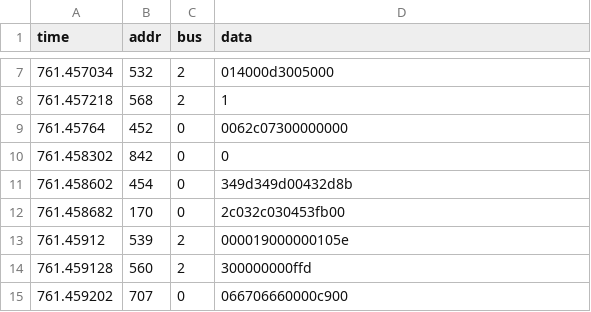
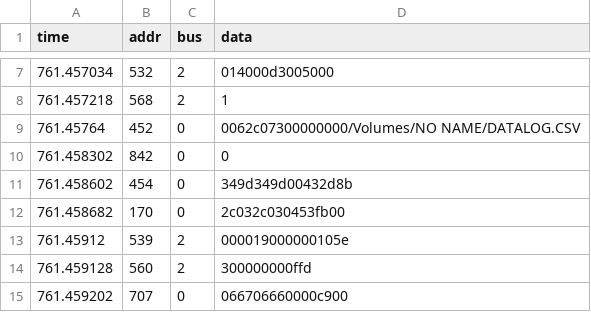
Before and after one commit to maxpfeif/gmlan_ret, a CSV file: cabana_example.csv, drawn as a sheet; only a part is shown, gaps mark what is left out.

```diff
--- a/cabana_example.csv
+++ b/cabana_example.csv
@@ -8,3 +8,3 @@ time,addr,bus,data
 761.457218,568,2,1
-761.45764,452,0,0062c07300000000
+761.45764,452,0,0062c07300000000/Volumes/NO NAME/DATALOG.CSV
 761.458302,842,0,0
```
Also changed, not shown: 6 other files.
